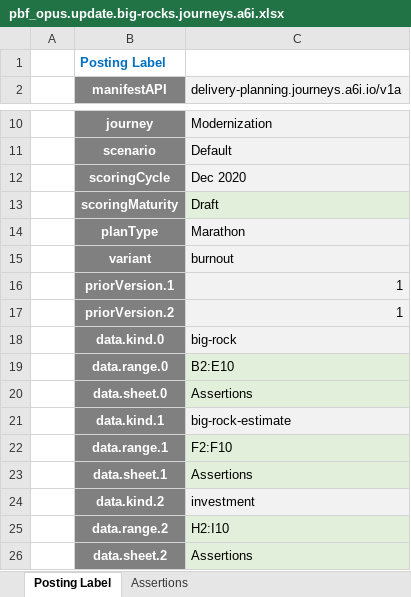
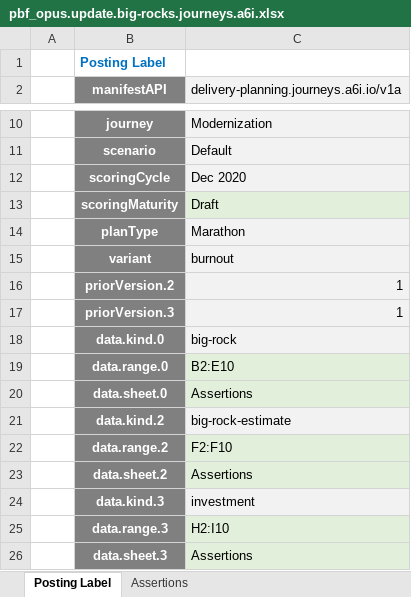
Before and after one commit to ChateauClaudia-Labs/apodeixi-testdb, an Excel workbook: input_data/8001/cli.post_dry_run/pbf_opus.update.big-rocks.journeys.a6i.xlsx, sheet Posting Label, drawn as a sheet; only a part is shown, gaps mark what is left out; values as stored, in another font and other column widths than the file's, no borders; removed rows and columns are numbered as before the commit, all else as after; the diff names each change by its address in the sheet, - before the commit and + after, or states it on an @@ line.

```diff
--- a/input_data/8001/cli.post_dry_run/pbf_opus.update.big-rocks.journeys.a6i.xlsx (sheet Posting Label)
+++ b/input_data/8001/cli.post_dry_run/pbf_opus.update.big-rocks.journeys.a6i.xlsx (sheet Posting Label)
-row 16:  | priorVersion.1 | 1
+row 17:  | priorVersion.3 | 1
-row 21:  | data.kind.1 | big-rock-estimate
-row 22:  | data.range.1 | F2:F10
-row 23:  | data.sheet.1 | Assertions
-C21: investment
+C21: big-rock-estimate
-C22: H2:I10
+C22: F2:F10
+row 24:  | data.kind.3 | investment
+row 25:  | data.range.3 | H2:I10
+row 26:  | data.sheet.3 | Assertions
```
Also changed, not shown: 24 other files.
